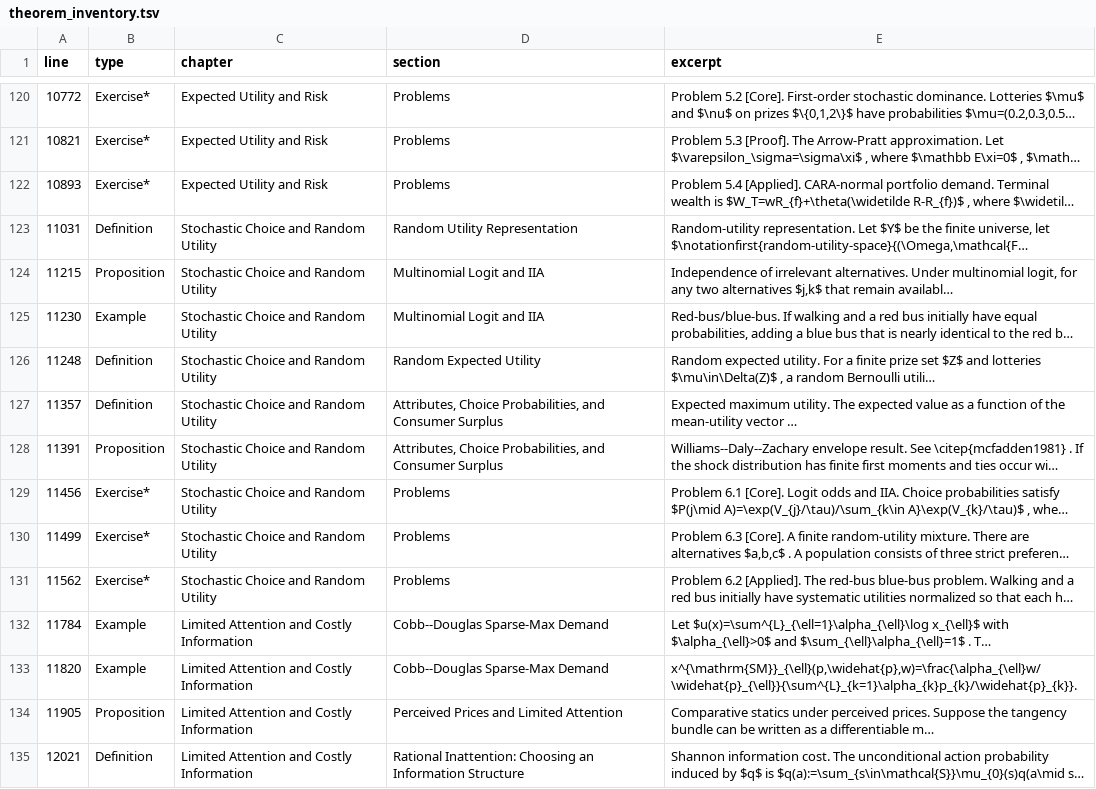
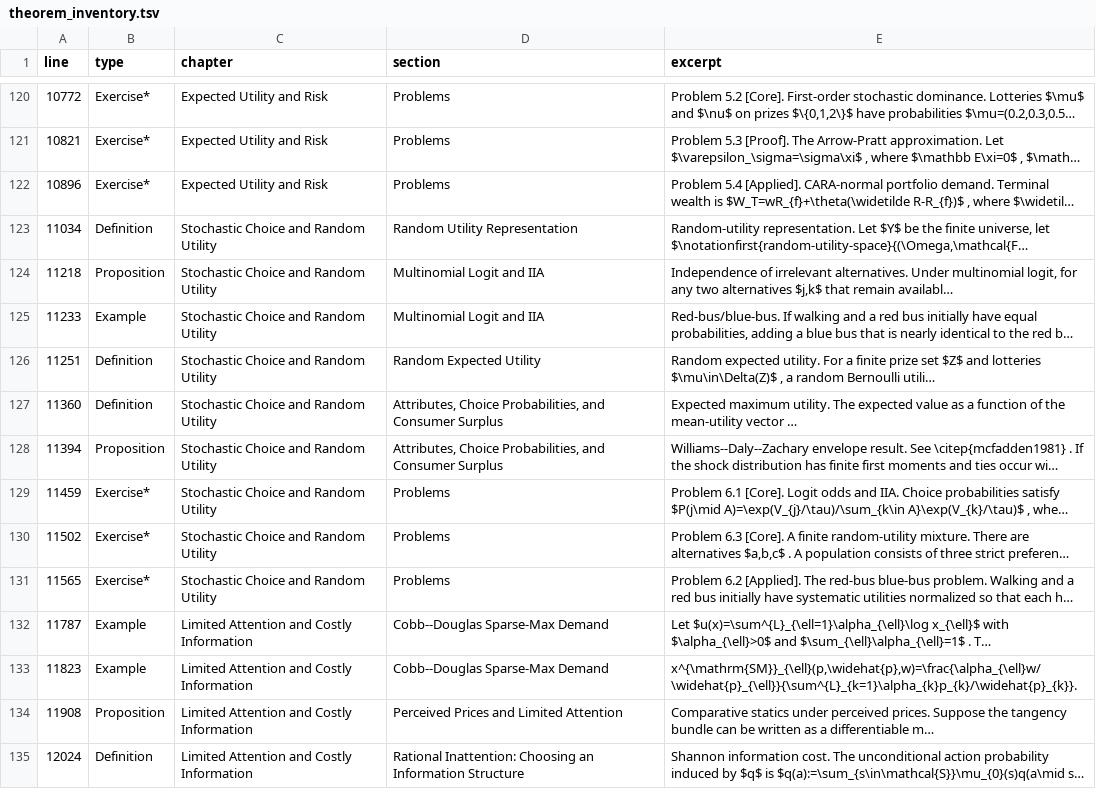
Before and after one commit to vaguiarl/Econ803Micro1SFUFall2026, a TSV file: formal/theorem_inventory.tsv, drawn as a sheet; only a part is shown, gaps mark what is left out; long unchanged cells end in …; the diff covers the shown part only; the diff names each change by its address in the sheet, - before the commit and + after, or states it on an @@ line.

```diff
--- a/formal/theorem_inventory.tsv
+++ b/formal/theorem_inventory.tsv
-A122 (line): 10893
+A122 (line): 10896
-A123 (line): 11031
+A123 (line): 11034
-A124 (line): 11215
+A124 (line): 11218
-A125 (line): 11230
+A125 (line): 11233
-A126 (line): 11248
+A126 (line): 11251
-A127 (line): 11357
+A127 (line): 11360
-A128 (line): 11391
+A128 (line): 11394
-A129 (line): 11456
+A129 (line): 11459
-A130 (line): 11499
+A130 (line): 11502
-A131 (line): 11562
+A131 (line): 11565
-A132 (line): 11784
+A132 (line): 11787
-A133 (line): 11820
+A133 (line): 11823
-A134 (line): 11905
+A134 (line): 11908
-A135 (line): 12021
+A135 (line): 12024
```
Also changed, not shown: 134 edited cells elsewhere in this file, 4 other files.
